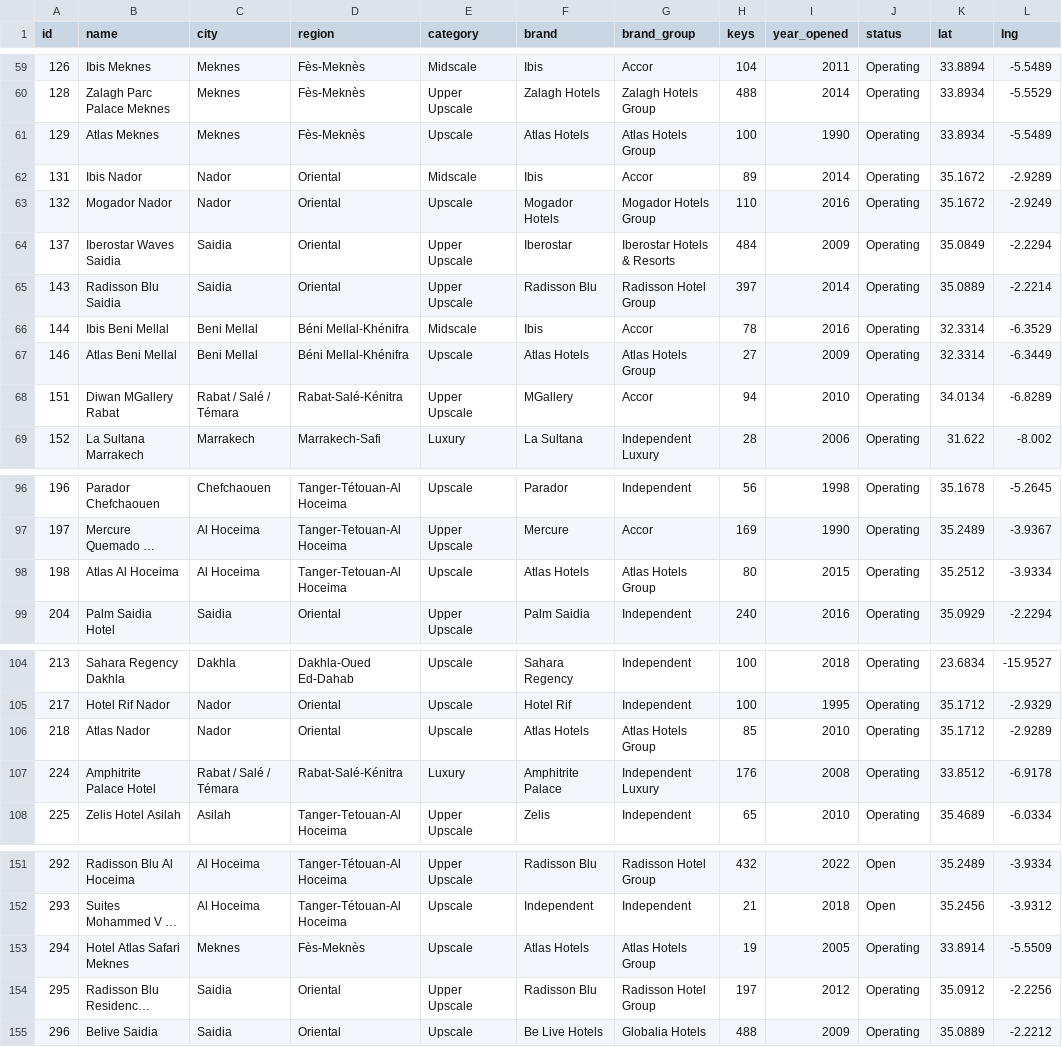
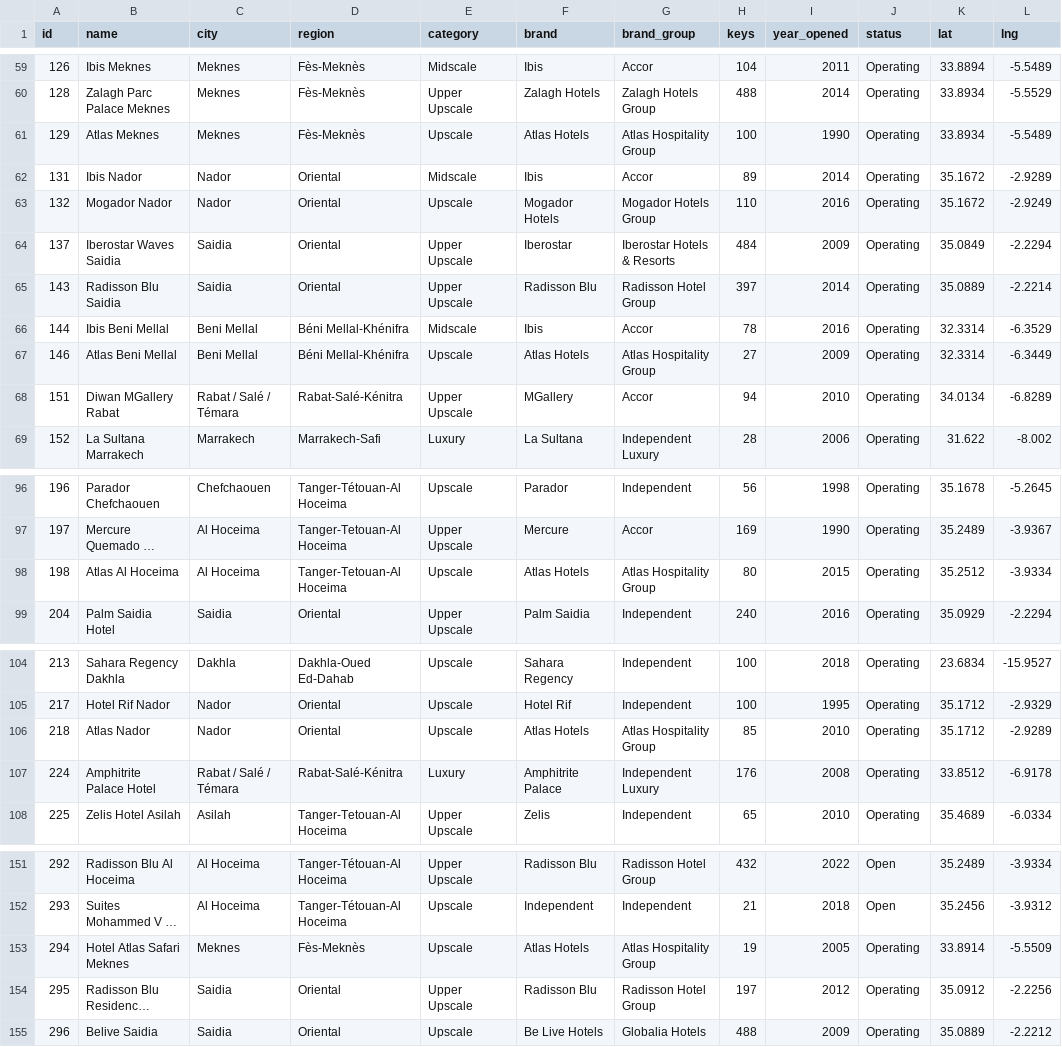
Before and after one commit to oaddahre/hospitalityiq, a CSV file: hotels.csv, drawn as a sheet; only a part is shown, gaps mark what is left out; long unchanged cells end in …; the diff covers the shown part only; the diff names each change by its address in the sheet, - before the commit and + after, or states it on an @@ line.

```diff
--- a/hotels.csv
+++ b/hotels.csv
-G61 (brand_group): Atlas Hotels Group
+G61 (brand_group): Atlas Hospitality Group
-G67 (brand_group): Atlas Hotels Group
+G67 (brand_group): Atlas Hospitality Group
-G98 (brand_group): Atlas Hotels Group
+G98 (brand_group): Atlas Hospitality Group
-G106 (brand_group): Atlas Hotels Group
+G106 (brand_group): Atlas Hospitality Group
-G153 (brand_group): Atlas Hotels Group
+G153 (brand_group): Atlas Hospitality Group
```
Also changed, not shown: 2 edited cells elsewhere in this file, 1 other file.
